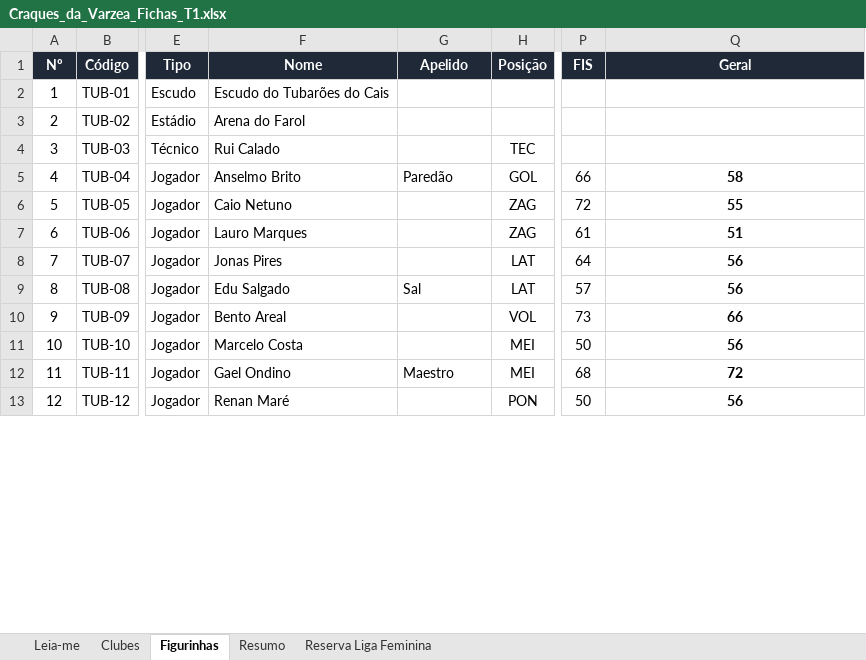
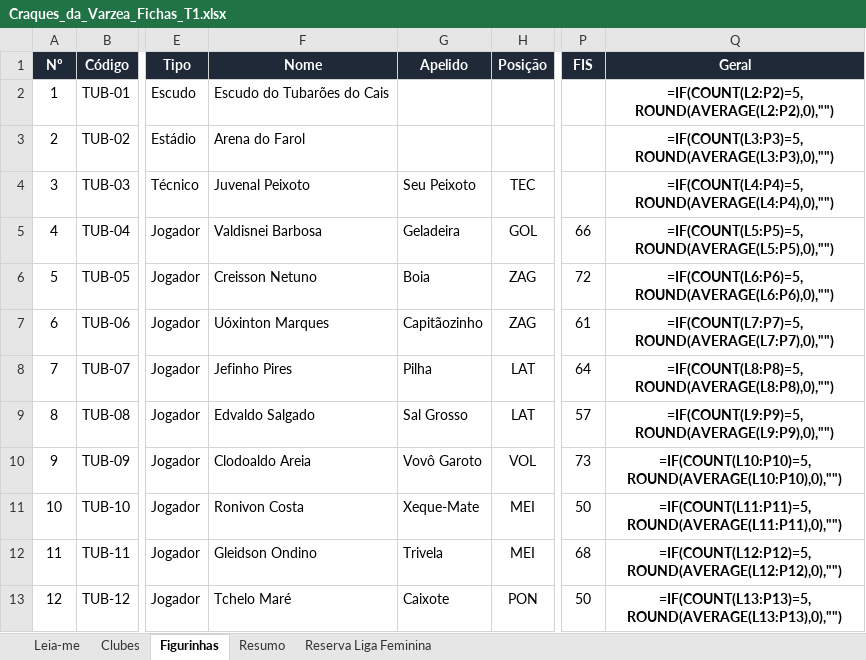
Before and after one commit to ferreiraeduardocosta/app_figurinha, an Excel workbook: docs/planilhas/Craques_da_Varzea_Fichas_T1.xlsx, sheet Figurinhas, drawn as a sheet; only a part is shown, gaps mark what is left out; values as stored, in another font and other column widths than the file's, no borders; formulas without a stored value are shown as written; the diff covers the shown part only; the diff names each change by its address in the sheet, - before the commit and + after, or states it on an @@ line.

```diff
--- a/docs/planilhas/Craques_da_Varzea_Fichas_T1.xlsx (sheet Figurinhas)
+++ b/docs/planilhas/Craques_da_Varzea_Fichas_T1.xlsx (sheet Figurinhas)
-Q2 (Geral): (empty)
+Q2 (Geral): =IF(COUNT(L2:P2)=5,ROUND(AVERAGE(L2:P2),0),"")
-Q3 (Geral): (empty)
+Q3 (Geral): =IF(COUNT(L3:P3)=5,ROUND(AVERAGE(L3:P3),0),"")
-F4 (Nome): Rui Calado
+F4 (Nome): Juvenal Peixoto
-G4 (Apelido): (empty)
+G4 (Apelido): Seu Peixoto
-Q4 (Geral): (empty)
+Q4 (Geral): =IF(COUNT(L4:P4)=5,ROUND(AVERAGE(L4:P4),0),"")
-F5 (Nome): Anselmo Brito
+F5 (Nome): Valdisnei Barbosa
-G5 (Apelido): Paredão
+G5 (Apelido): Geladeira
-Q5 (Geral): 58
+Q5 (Geral): =IF(COUNT(L5:P5)=5,ROUND(AVERAGE(L5:P5),0),"")
-F6 (Nome): Caio Netuno
+F6 (Nome): Creisson Netuno
-G6 (Apelido): (empty)
+G6 (Apelido): Boia
-Q6 (Geral): 55
+Q6 (Geral): =IF(COUNT(L6:P6)=5,ROUND(AVERAGE(L6:P6),0),"")
-F7 (Nome): Lauro Marques
+F7 (Nome): Uóxinton Marques
-G7 (Apelido): (empty)
+G7 (Apelido): Capitãozinho
-Q7 (Geral): 51
+Q7 (Geral): =IF(COUNT(L7:P7)=5,ROUND(AVERAGE(L7:P7),0),"")
-F8 (Nome): Jonas Pires
+F8 (Nome): Jefinho Pires
-G8 (Apelido): (empty)
+G8 (Apelido): Pilha
-Q8 (Geral): 56
+Q8 (Geral): =IF(COUNT(L8:P8)=5,ROUND(AVERAGE(L8:P8),0),"")
-F9 (Nome): Edu Salgado
+F9 (Nome): Edvaldo Salgado
-G9 (Apelido): Sal
+G9 (Apelido): Sal Grosso
-Q9 (Geral): 56
+Q9 (Geral): =IF(COUNT(L9:P9)=5,ROUND(AVERAGE(L9:P9),0),"")
-F10 (Nome): Bento Areal
+F10 (Nome): Clodoaldo Areia
-G10 (Apelido): (empty)
+G10 (Apelido): Vovô Garoto
-Q10 (Geral): 66
+Q10 (Geral): =IF(COUNT(L10:P10)=5,ROUND(AVERAGE(L10:P10),0),"")
-F11 (Nome): Marcelo Costa
+F11 (Nome): Ronivon Costa
-G11 (Apelido): (empty)
+G11 (Apelido): Xeque-Mate
-Q11 (Geral): 56
+Q11 (Geral): =IF(COUNT(L11:P11)=5,ROUND(AVERAGE(L11:P11),0),"")
-F12 (Nome): Gael Ondino
+F12 (Nome): Gleidson Ondino
-G12 (Apelido): Maestro
+G12 (Apelido): Trivela
-Q12 (Geral): 72
+Q12 (Geral): =IF(COUNT(L12:P12)=5,ROUND(AVERAGE(L12:P12),0),"")
-F13 (Nome): Renan Maré
+F13 (Nome): Tchelo Maré
-G13 (Apelido): (empty)
+G13 (Apelido): Caixote
-Q13 (Geral): 56
+Q13 (Geral): =IF(COUNT(L13:P13)=5,ROUND(AVERAGE(L13:P13),0),"")
```
Also changed, not shown: 303 edited cells elsewhere in this sheet, sheet Resumo, sheet Clubes, docs/arte/Rostos_T1.xlsx, 7 other files.
